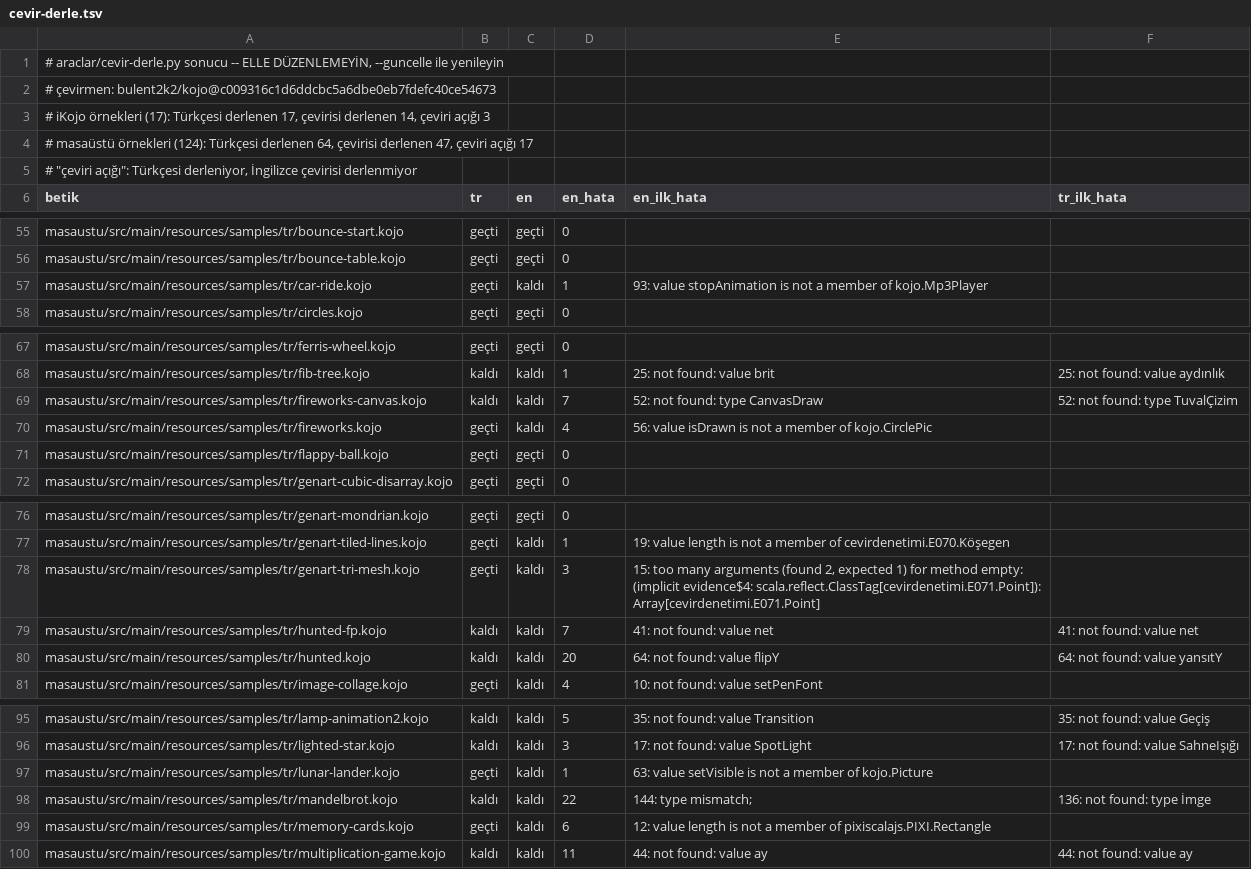
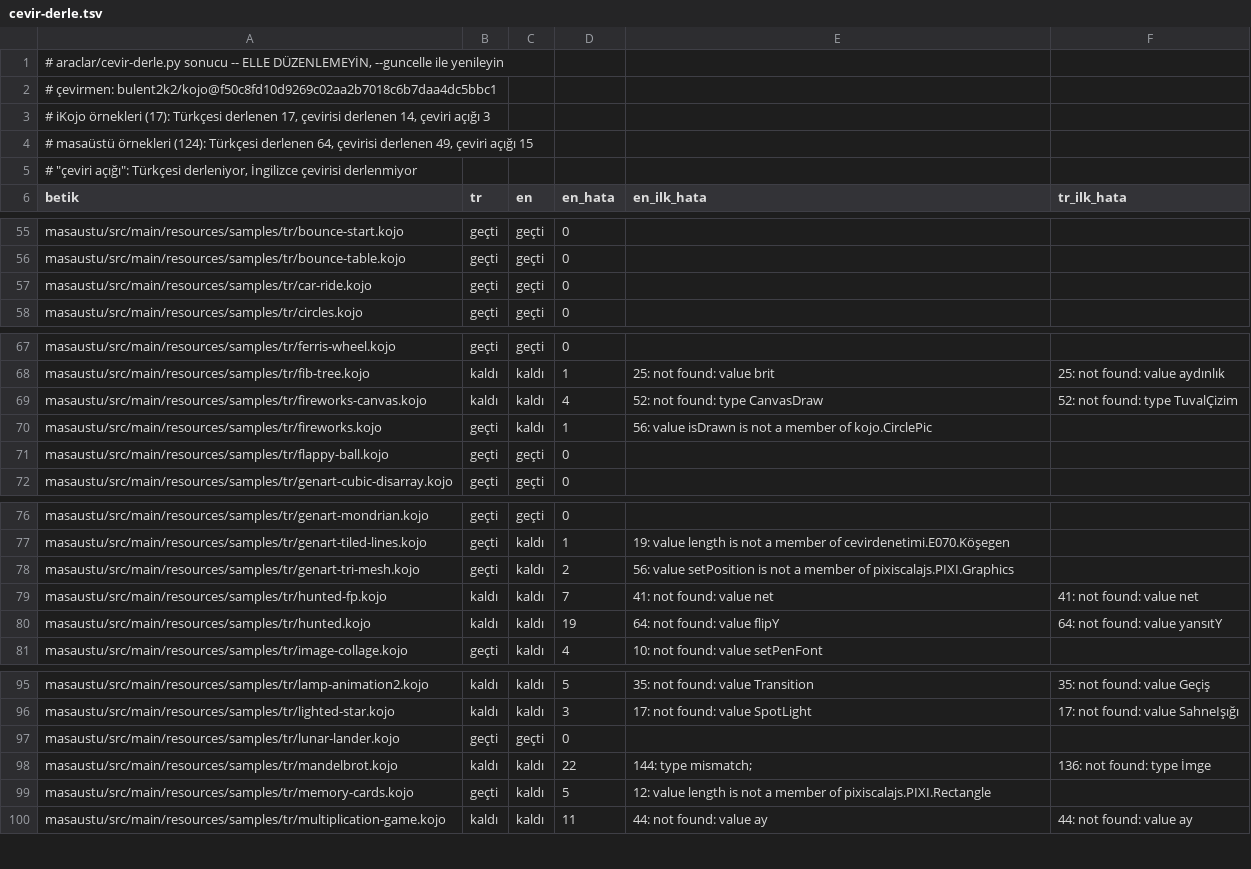
Before and after one commit to bulent2k2/kojojs-dev, a TSV file: araclar/cevir-derle.tsv, drawn as a sheet; only a part is shown, gaps mark what is left out; the diff covers the shown part only.

```diff
--- a/araclar/cevir-derle.tsv
+++ b/araclar/cevir-derle.tsv
@@ -1,5 +1,5 @@
 # araclar/cevir-derle.py sonucu -- ELLE DÜZENLEMEYİN, --guncelle ile yenileyin
-# çevirmen: bulent2k2/kojo@c009316c1d6ddcbc5a6dbe0eb7fdefc40ce54673
+# çevirmen: bulent2k2/kojo@f50c8fd10d9269c02aa2b7018c6b7daa4dc5bbc1
 # iKojo örnekleri (17): Türkçesi derlenen 17, çevirisi derlenen 14, çeviri açığı 3
-# masaüstü örnekleri (124): Türkçesi derlenen 64, çevirisi derlenen 47, çeviri açığı 17
+# masaüstü örnekleri (124): Türkçesi derlenen 64, çevirisi derlenen 49, çeviri açığı 15
 # "çeviri açığı": Türkçesi derleniyor, İngilizce çevirisi derlenmiyor
@@ -56,3 +56,3 @@ masaustu/src/main/resources/samples/tr/bounce-start.kojo	geçti	geçti	0
 masaustu/src/main/resources/samples/tr/bounce-table.kojo	geçti	geçti	0		
-masaustu/src/main/resources/samples/tr/car-ride.kojo	geçti	kaldı	1	93: value stopAnimation is not a member of kojo.Mp3Player	
+masaustu/src/main/resources/samples/tr/car-ride.kojo	geçti	geçti	0		
 masaustu/src/main/resources/samples/tr/circles.kojo	geçti	geçti	0		
@@ -68,4 +68,4 @@ masaustu/src/main/resources/samples/tr/ferris-wheel.kojo	geçti	geçti	0
 masaustu/src/main/resources/samples/tr/fib-tree.kojo	kaldı	kaldı	1	25: not found: value brit	25: not found: value aydınlık
-masaustu/src/main/resources/samples/tr/fireworks-canvas.kojo	kaldı	kaldı	7	52: not found: type CanvasDraw	52: not found: type TuvalÇizim
-masaustu/src/main/resources/samples/tr/fireworks.kojo	geçti	kaldı	4	56: value isDrawn is not a member of kojo.CirclePic	
+masaustu/src/main/resources/samples/tr/fireworks-canvas.kojo	kaldı	kaldı	4	52: not found: type CanvasDraw	52: not found: type TuvalÇizim
+masaustu/src/main/resources/samples/tr/fireworks.kojo	geçti	kaldı	1	56: value isDrawn is not a member of kojo.CirclePic	
 masaustu/src/main/resources/samples/tr/flappy-ball.kojo	geçti	geçti	0		
@@ -77,5 +77,5 @@ masaustu/src/main/resources/samples/tr/genart-mondrian.kojo	geçti	geçti	0
 masaustu/src/main/resources/samples/tr/genart-tiled-lines.kojo	geçti	kaldı	1	19: value length is not a member of cevirdenetimi.E070.Köşegen	
-masaustu/src/main/resources/samples/tr/genart-tri-mesh.kojo	geçti	kaldı	3	15: too many arguments (found 2, expected 1) for method empty: (implicit evidence$4: scala.reflect.ClassTag[cevirdenetimi.E071.Point]): Array[cevirdenetimi.E071.Point]	
+masaustu/src/main/resources/samples/tr/genart-tri-mesh.kojo	geçti	kaldı	2	56: value setPosition is not a member of pixiscalajs.PIXI.Graphics	
 masaustu/src/main/resources/samples/tr/hunted-fp.kojo	kaldı	kaldı	7	41: not found: value net	41: not found: value net
-masaustu/src/main/resources/samples/tr/hunted.kojo	kaldı	kaldı	20	64: not found: value flipY	64: not found: value yansıtY
+masaustu/src/main/resources/samples/tr/hunted.kojo	kaldı	kaldı	19	64: not found: value flipY	64: not found: value yansıtY
 masaustu/src/main/resources/samples/tr/image-collage.kojo	geçti	kaldı	4	10: not found: value setPenFont	
@@ -96,5 +96,5 @@ masaustu/src/main/resources/samples/tr/lamp-animation2.kojo	kaldı	kaldı	5	35:
 masaustu/src/main/resources/samples/tr/lighted-star.kojo	kaldı	kaldı	3	17: not found: value SpotLight	17: not found: value SahneIşığı
-masaustu/src/main/resources/samples/tr/lunar-lander.kojo	geçti	kaldı	1	63: value setVisible is not a member of kojo.Picture	
+masaustu/src/main/resources/samples/tr/lunar-lander.kojo	geçti	geçti	0		
 masaustu/src/main/resources/samples/tr/mandelbrot.kojo	kaldı	kaldı	22	144: type mismatch;	136: not found: type İmge
-masaustu/src/main/resources/samples/tr/memory-cards.kojo	geçti	kaldı	6	12: value length is not a member of pixiscalajs.PIXI.Rectangle	
+masaustu/src/main/resources/samples/tr/memory-cards.kojo	geçti	kaldı	5	12: value length is not a member of pixiscalajs.PIXI.Rectangle	
 masaustu/src/main/resources/samples/tr/multiplication-game.kojo	kaldı	kaldı	11	44: not found: value ay	44: not found: value ay
```
Also changed, not shown: 3 edited cells elsewhere in this file, 1 other file.
